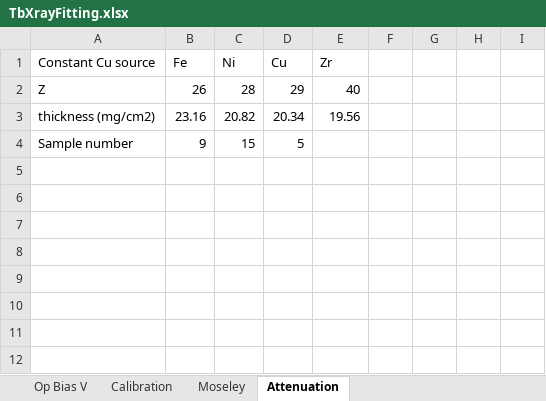
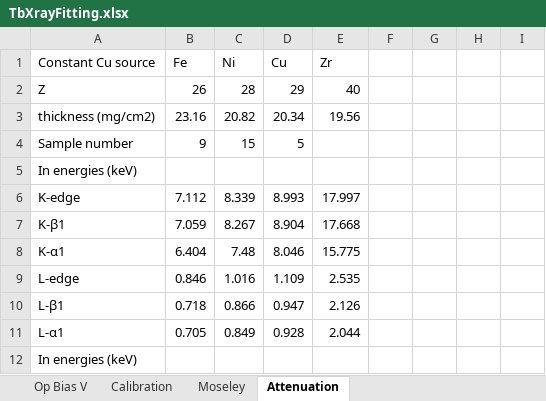
Before and after one commit to OceanNuclear/DataAnalysis-NLab, an Excel workbook: Xrays/Resolution/vsBiasVoltage/TbXrayFitting.xlsx, sheet Attenuation, drawn as a sheet; only a part is shown; values as stored, in another font and other column widths than the file's, no borders; the diff covers the shown part only; the diff names each change by its address in the sheet, - before the commit and + after, or states it on an @@ line.

Commit message:
All data saved and finalized; no more changes needed

```diff
--- a/Xrays/Resolution/vsBiasVoltage/TbXrayFitting.xlsx (sheet Attenuation)
+++ b/Xrays/Resolution/vsBiasVoltage/TbXrayFitting.xlsx (sheet Attenuation)
-A5: (empty)
+A5: In energies (keV)
-A6: (empty)
+A6: K-edge
-B6: (empty)
+B6: 7.112
-C6: (empty)
+C6: 8.339
-D6: (empty)
+D6: 8.993
-E6: (empty)
+E6: 17.997
-A7: (empty)
+A7: K-β1
-B7: (empty)
+B7: 7.059
-C7: (empty)
+C7: 8.267
-D7: (empty)
+D7: 8.904
-E7: (empty)
+E7: 17.668
-A8: (empty)
+A8: K-α1
-B8: (empty)
+B8: 6.404
-C8: (empty)
+C8: 7.48
-D8: (empty)
+D8: 8.046
-E8: (empty)
+E8: 15.775
-A9: (empty)
+A9: L-edge
-B9: (empty)
+B9: 0.846
-C9: (empty)
+C9: 1.016
-D9: (empty)
+D9: 1.109
-E9: (empty)
+E9: 2.535
-A10: (empty)
+A10: L-β1
-B10: (empty)
+B10: 0.718
-C10: (empty)
+C10: 0.866
-D10: (empty)
+D10: 0.947
-E10: (empty)
+E10: 2.126
-A11: (empty)
+A11: L-α1
-B11: (empty)
+B11: 0.705
-C11: (empty)
+C11: 0.849
-D11: (empty)
+D11: 0.928
-E11: (empty)
+E11: 2.044
-A12: (empty)
+A12: In energies (keV)
```
Also changed, not shown: 31 edited cells elsewhere in this sheet, sheet Moseley, sheet Calibration, formulas that keep their value, charts or pictures, HPGeEnviro/ResolutionVSBias.xlsx, 54 other files.
